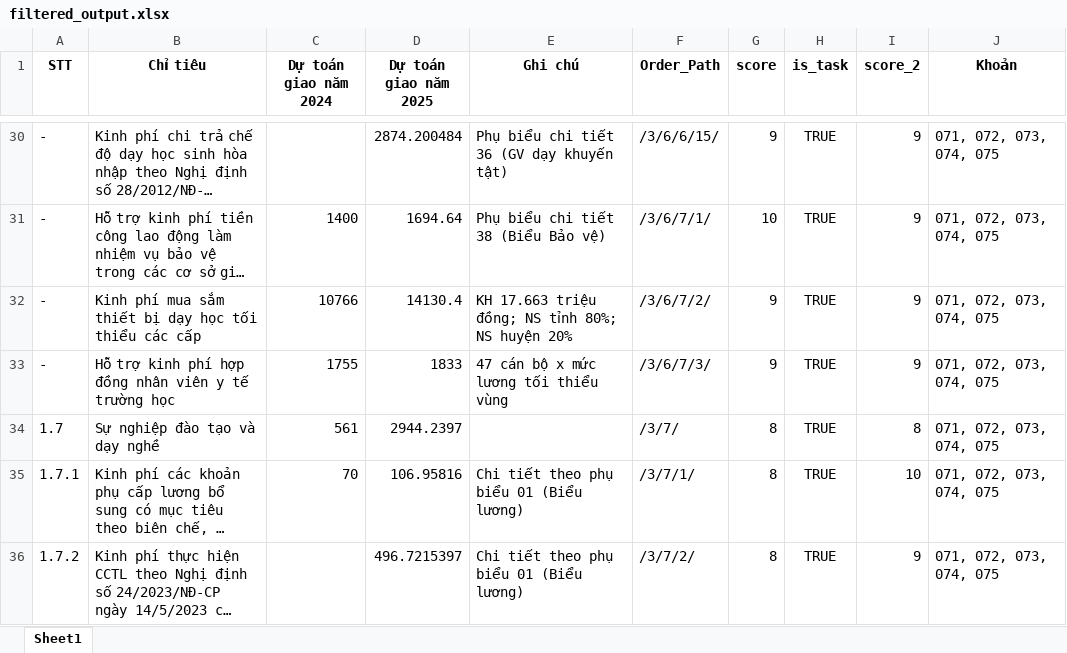
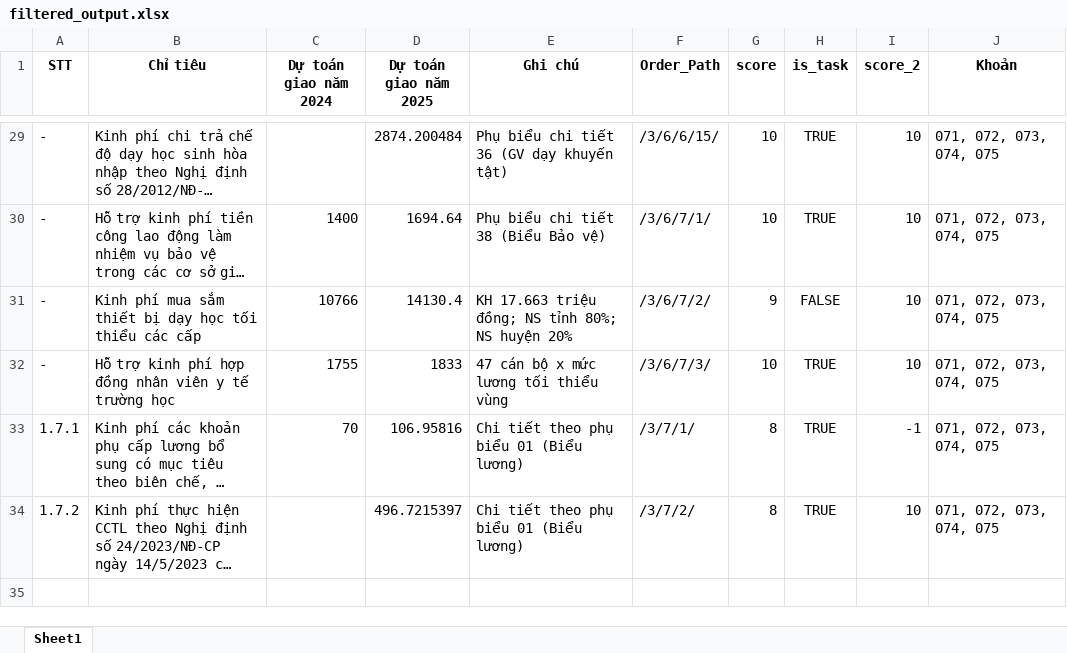
Before and after one commit to hthiepmisajsc/bumas-budget-expert-ai, an Excel workbook: data/filtered_output.xlsx, sheet Sheet1, drawn as a sheet; only a part is shown, gaps mark what is left out; long unchanged cells end in …; values as stored, in another font and other column widths than the file's, no borders; removed rows and columns are numbered as before the commit, all else as after; the diff covers the shown part only; the diff names each change by its address in the sheet, - before the commit and + after, or states it on an @@ line.

```diff
--- a/data/filtered_output.xlsx (sheet Sheet1)
+++ b/data/filtered_output.xlsx (sheet Sheet1)
-G29 (score): 9
+G29 (score): 10
-I29:I32 (score_2): 9
+I29:I32 (score_2): 10
-H31 (is_task): TRUE
+H31 (is_task): FALSE
-G32 (score): 9
+G32 (score): 10
-row 34: 1.7 | Sự nghiệp đào tạo và dạy nghề | 561 | 2944.2397 |  | /3/7/ | 8 | TRUE | 8 | 071, 072, 073, 074, 075
-I33 (score_2): 10
+I33 (score_2): -1
-I34 (score_2): 9
+I34 (score_2): 10
```
Also changed, not shown: 1 added row, 2 removed rows and 39 edited cells elsewhere in this sheet, data/output_indicator.xlsx, 20 other files.
